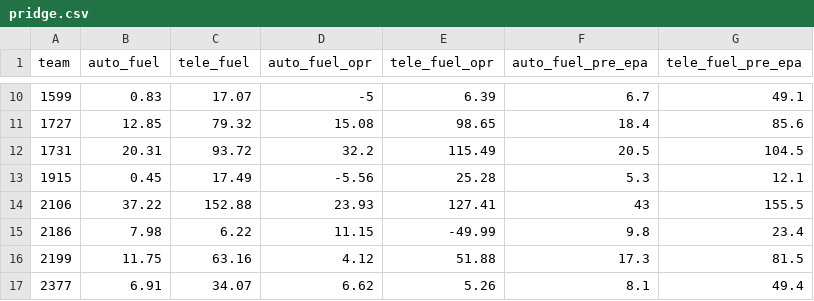
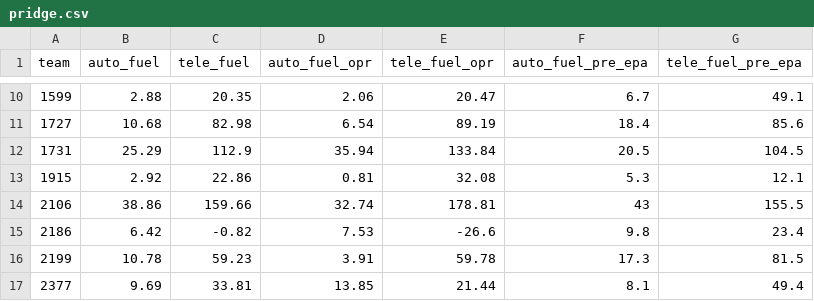
Before and after one commit to blair-robot-project/scouting2026, a CSV file: shinyapp/data/vaale1/pridge.csv, drawn as a sheet; only a part is shown, gaps mark what is left out; the diff covers the shown part only.

```diff
--- a/shinyapp/data/vaale1/pridge.csv
+++ b/shinyapp/data/vaale1/pridge.csv
@@ -10,8 +10,8 @@
-1599,0.83,17.07,-5,6.39,6.7,49.1
-1727,12.85,79.32,15.08,98.65,18.4,85.6
-1731,20.31,93.72,32.2,115.49,20.5,104.5
-1915,0.45,17.49,-5.56,25.28,5.3,12.1
-2106,37.22,152.88,23.93,127.41,43,155.5
-2186,7.98,6.22,11.15,-49.99,9.8,23.4
-2199,11.75,63.16,4.12,51.88,17.3,81.5
-2377,6.91,34.07,6.62,5.26,8.1,49.4
+1599,2.88,20.35,2.06,20.47,6.7,49.1
+1727,10.68,82.98,6.54,89.19,18.4,85.6
+1731,25.29,112.9,35.94,133.84,20.5,104.5
+1915,2.92,22.86,0.81,32.08,5.3,12.1
+2106,38.86,159.66,32.74,178.81,43,155.5
+2186,6.42,-0.82,7.53,-26.6,9.8,23.4
+2199,10.78,59.23,3.91,59.78,17.3,81.5
+2377,9.69,33.81,13.85,21.44,8.1,49.4
```
Also changed, not shown: 96 edited cells elsewhere in this file, shinyapp/data/vaale1/data.csv, shinyapp/data/vaale1/tba_data.csv, 1 other file.
